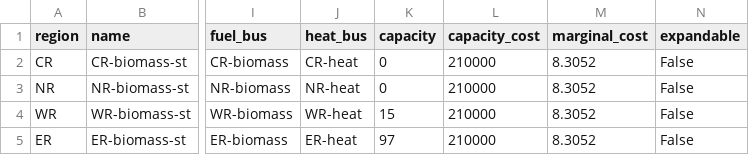
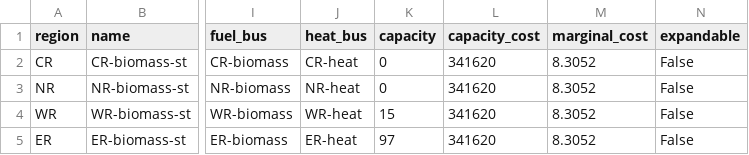
Before and after one commit to rl-institut/Uganda_oemof, a CSV file: examples/status_quo_regions/preprocessed/data/elements/biomass-st.csv, drawn as a sheet; only a part is shown, gaps mark what is left out; the diff names each change by its address in the sheet, - before the commit and + after, or states it on an @@ line.

Commit message:
Update data (Status_quo_regions)

```diff
--- a/examples/status_quo_regions/preprocessed/data/elements/biomass-st.csv
+++ b/examples/status_quo_regions/preprocessed/data/elements/biomass-st.csv
-L2:L5 (capacity_cost): 210000
+L2:L5 (capacity_cost): 341620
```
Also changed, not shown: examples/status_quo_regions/preprocessed/data/elements/fuel-oil-st.csv, examples/status_quo_regions/preprocessed/data/elements/geothermal-st.csv, 3 other files.
